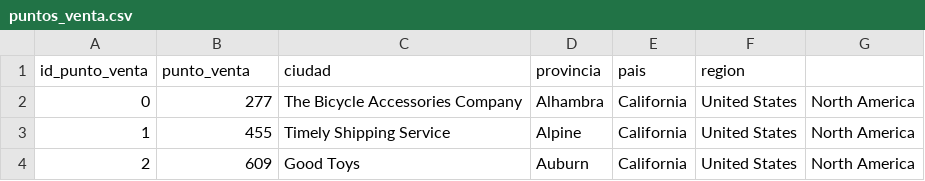
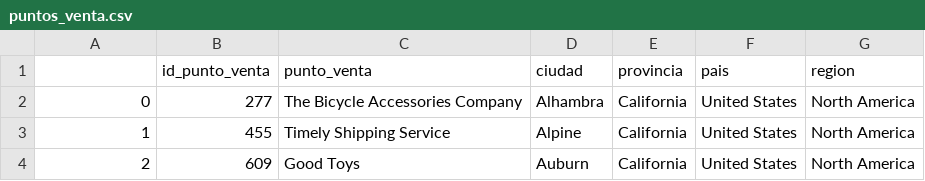
Before and after one commit to guany08/TPGRUPO1, a CSV file: puntos_venta.csv, drawn as a sheet; only a part is shown; removed rows and columns are numbered as before the commit, all else as after; the diff names each change by its address in the sheet, - before the commit and + after, or states it on an @@ line.

```diff
--- a/puntos_venta.csv
+++ b/puntos_venta.csv
-row 1: id_punto_venta | punto_venta | ciudad | provincia | pais | region
+row 1:  | id_punto_venta | punto_venta | ciudad | provincia | pais | region
```
Also changed, not shown: fechas.csv, productos.csv, 5 other files.
